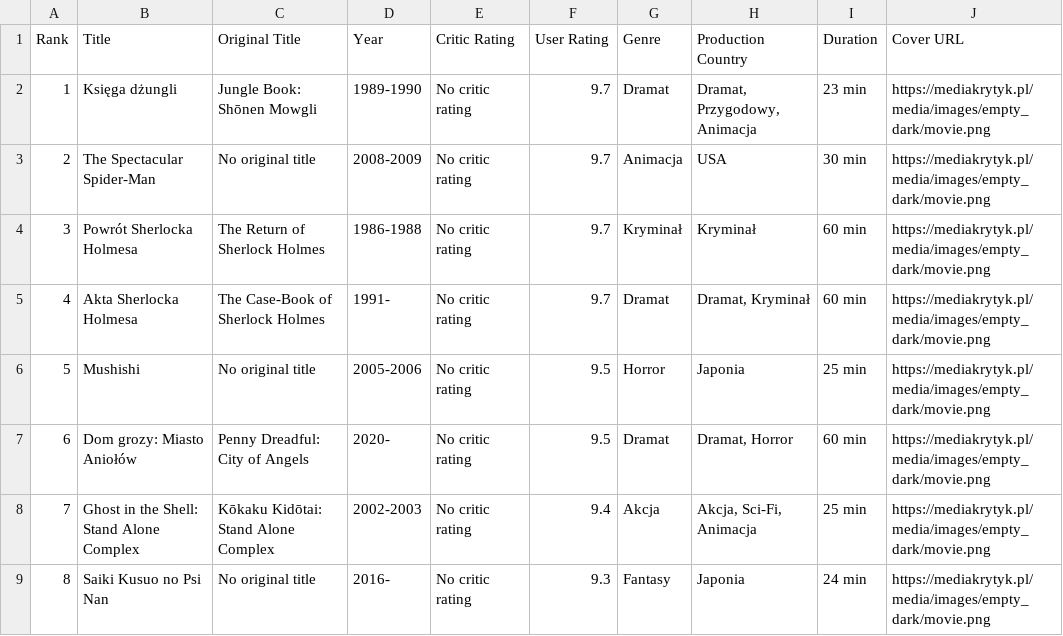
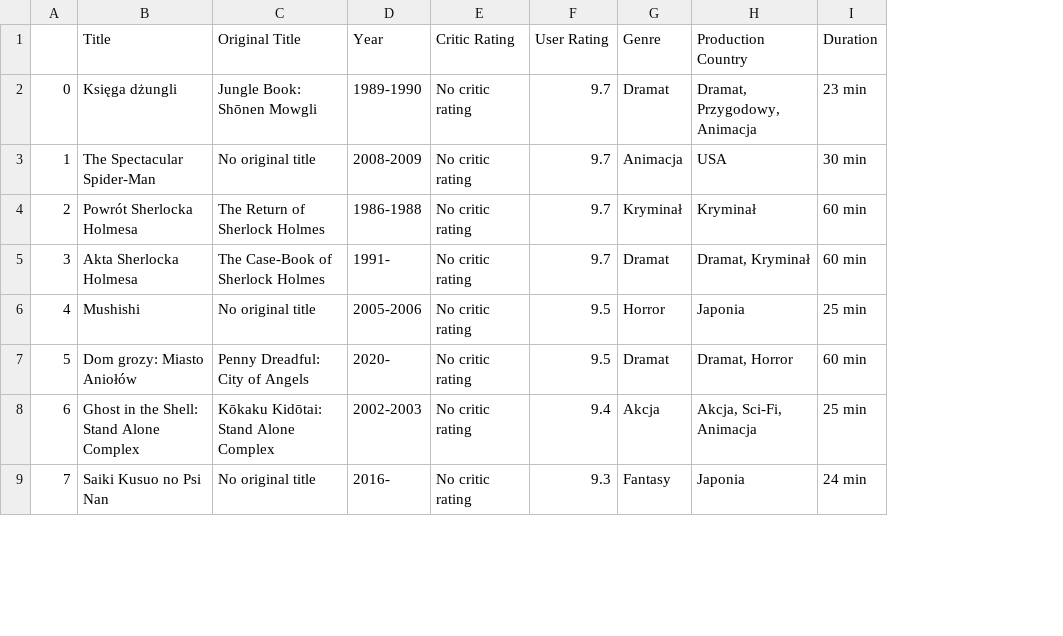
Before and after one commit to WojciechHrycenko/Webscrapping-Project, a CSV file: Users Best TV Series.csv, drawn as a sheet; only a part is shown; the diff names each change by its address in the sheet, - before the commit and + after, or states it on an @@ line.

```diff
--- a/Users Best TV Series.csv
+++ b/Users Best TV Series.csv
-column J (Cover URL), rows 2-9: all https://mediakrytyk.pl/media/images/empty_dark/movie.png
@@ column A renumbered from row 1 down @@
```
Also changed, not shown: Best Movies.csv, Best TV Series.csv, 2 other files.
